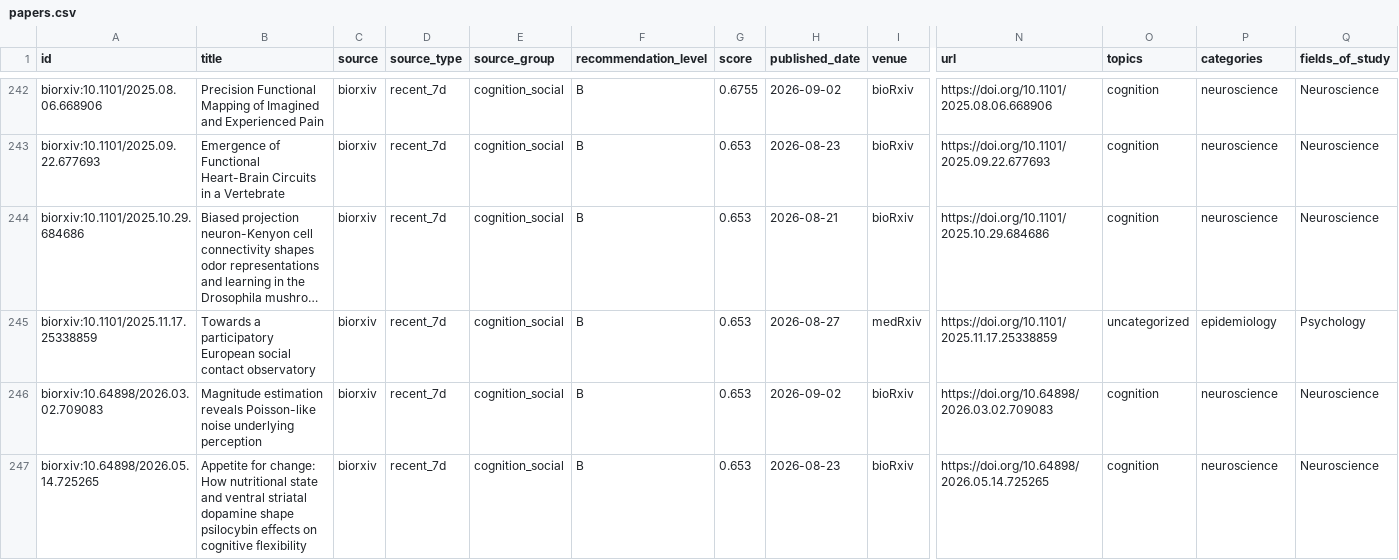
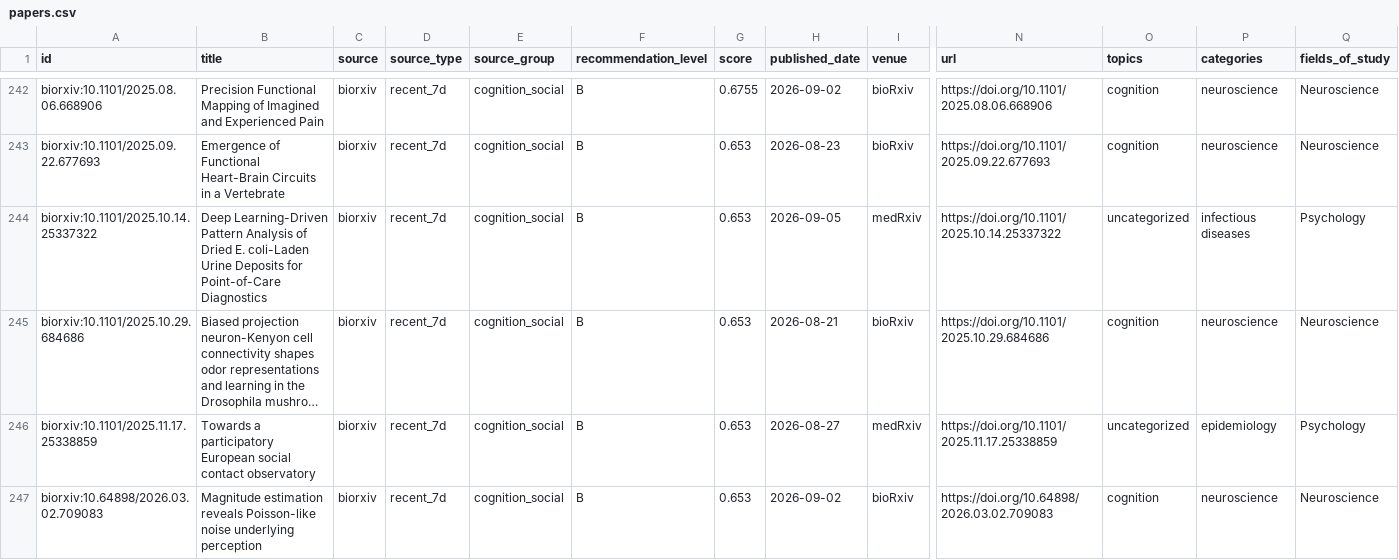
Before and after one commit to JayeCheng/paper-learning-system, a CSV file: data/exports/papers.csv, drawn as a sheet; only a part is shown, gaps mark what is left out; the shorter side is filled out with more unchanged rows; long unchanged cells end in …; rows hold the shown columns only; the diff covers the shown part only; the diff names each change by its address in the sheet, - before the commit and + after, or states it on an @@ line.

```diff
--- a/data/exports/papers.csv
+++ b/data/exports/papers.csv
+row 244: biorxiv:10.1101/2025.10.14.25337322 | Deep Learning-Driven Pattern Analysis of Dried E. coli-Laden Urine Deposits for Point-of-Care Diagnostics | biorxiv | recent_7d | cognition_social | B | 0.653 | 2026-09-05 | medRxiv | https://doi.org/10.1101/2025.10.14.25337322 | uncategorized | infectious diseases | Psychology
```
Also changed, not shown: 5 added rows elsewhere in this file, data/exports/daily_papers.csv, data/exports/reading_status.csv, 12 other files.
